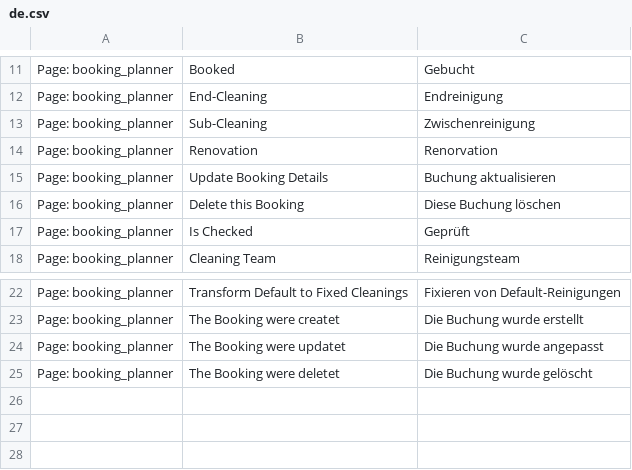
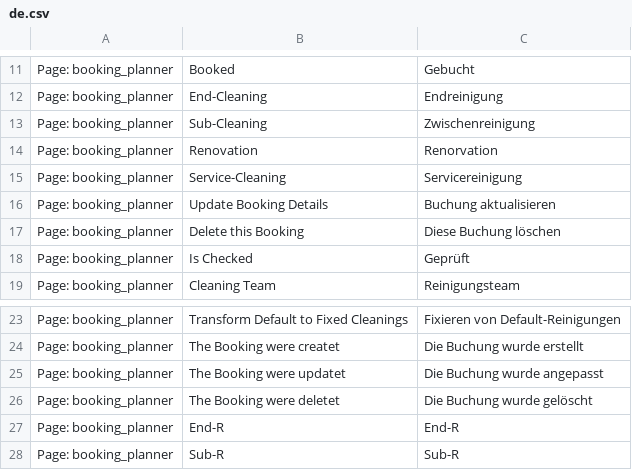
Before and after one commit to libracore/Planner, a CSV file: planner/translations/de.csv, drawn as a sheet; only a part is shown, gaps mark what is left out; the diff names each change by its address in the sheet, - before the commit and + after, or states it on an @@ line.

```diff
--- a/planner/translations/de.csv
+++ b/planner/translations/de.csv
+row 15: Page: booking_planner | Service-Cleaning | Servicereinigung
+row 27: Page: booking_planner | End-R | End-R
+row 28: Page: booking_planner | Sub-R | Sub-R
```
Also changed, not shown: 3 other files.
